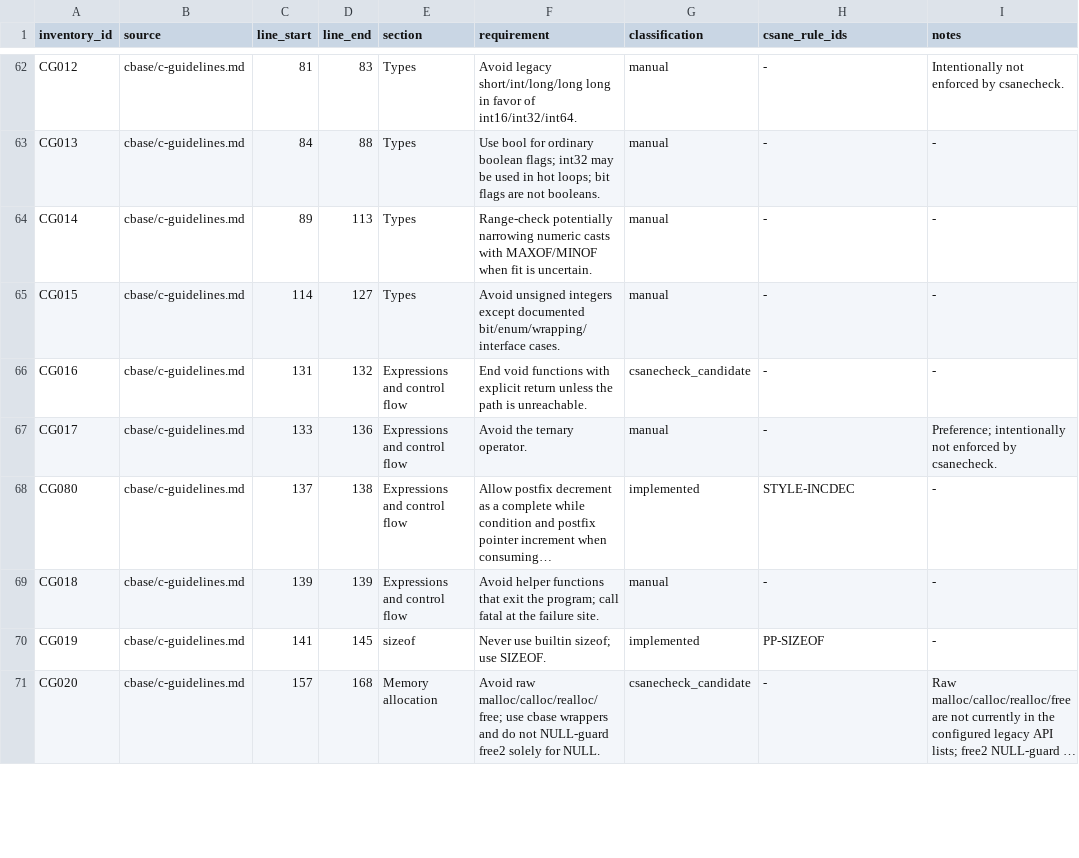
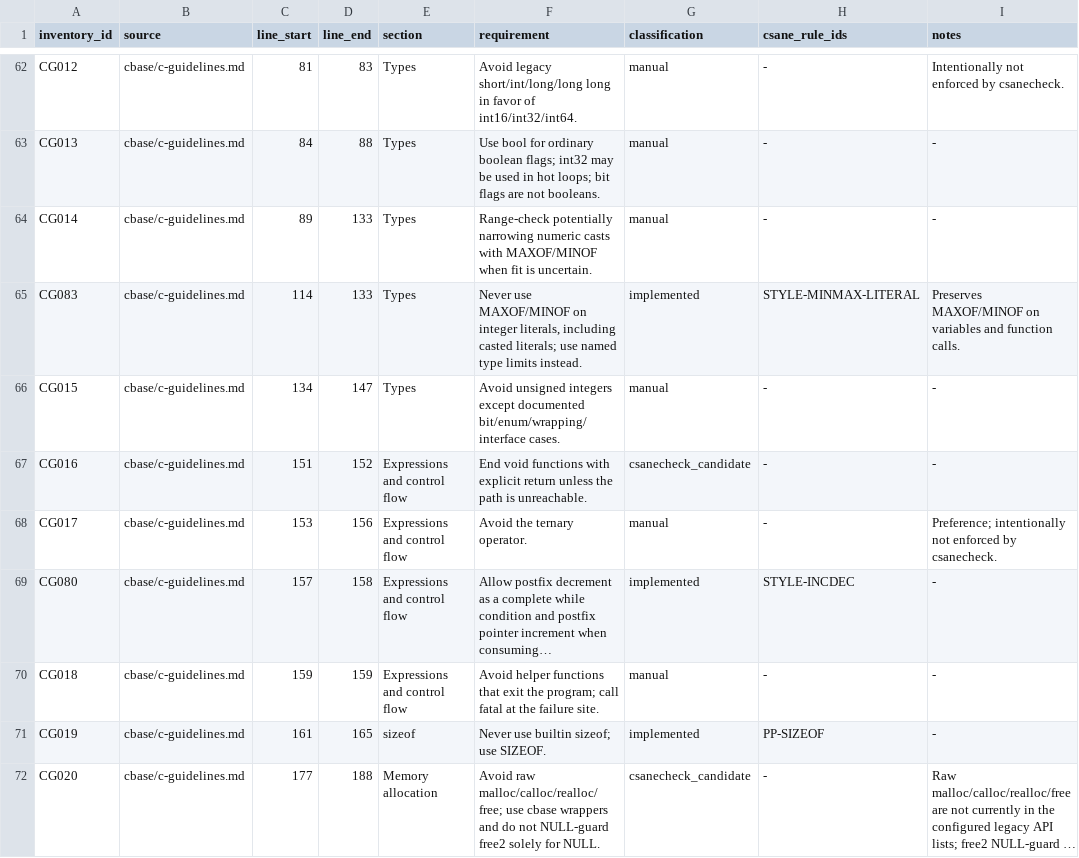
Before and after one commit to lucas-mior/cmeta, a TSV file: csanecheck/rule_inventory.tsv, drawn as a sheet; only a part is shown, gaps mark what is left out; long unchanged cells end in …; addresses are those after the commit; the diff covers the shown part only; the diff names each change by its address in the sheet, - before the commit and + after, or states it on an @@ line.

Commit message:
maxof minof

```diff
--- a/csanecheck/rule_inventory.tsv
+++ b/csanecheck/rule_inventory.tsv
-D64 (line_end): 113
+D64 (line_end): 133
+row 65: CG083 | cbase/c-guidelines.md | 114 | 133 | Types | Never use MAXOF/MINOF on integer literals, including casted literals; use named type limits instead. | implemented | STYLE-MINMAX-LITERAL | Preserves MAXOF/MINOF on variables and function calls.
-C66 (line_start): 114
+C66 (line_start): 134
-D66 (line_end): 127
+D66 (line_end): 147
-C67 (line_start): 131
+C67 (line_start): 151
-D67 (line_end): 132
+D67 (line_end): 152
-C68 (line_start): 133
+C68 (line_start): 153
-D68 (line_end): 136
+D68 (line_end): 156
-C69 (line_start): 137
+C69 (line_start): 157
-D69 (line_end): 138
+D69 (line_end): 158
-C70 (line_start): 139
+C70 (line_start): 159
-D70 (line_end): 139
+D70 (line_end): 159
-C71 (line_start): 141
+C71 (line_start): 161
-D71 (line_end): 145
+D71 (line_end): 165
-C72 (line_start): 157
+C72 (line_start): 177
-D72 (line_end): 168
+D72 (line_end): 188
```
Also changed, not shown: 122 edited cells elsewhere in this file, 4 other files.
